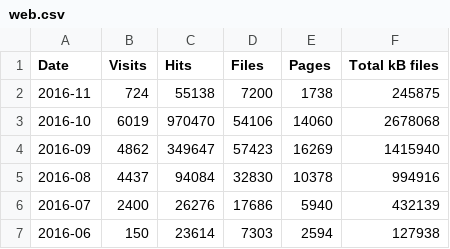
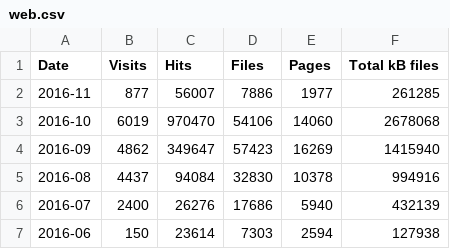
Before and after one commit to open-innovations/dashboard, a CSV file: data/web.csv, drawn as a sheet.

Commit message:
Update web log stats

```diff
--- a/data/web.csv
+++ b/data/web.csv
@@ -1,3 +1,3 @@
 Date,Visits,Hits,Files,Pages,Total kB files
-2016-11,724,55138,7200,1738,245875
+2016-11,877,56007,7886,1977,261285
 2016-10,6019,970470,54106,14060,2678068
```
